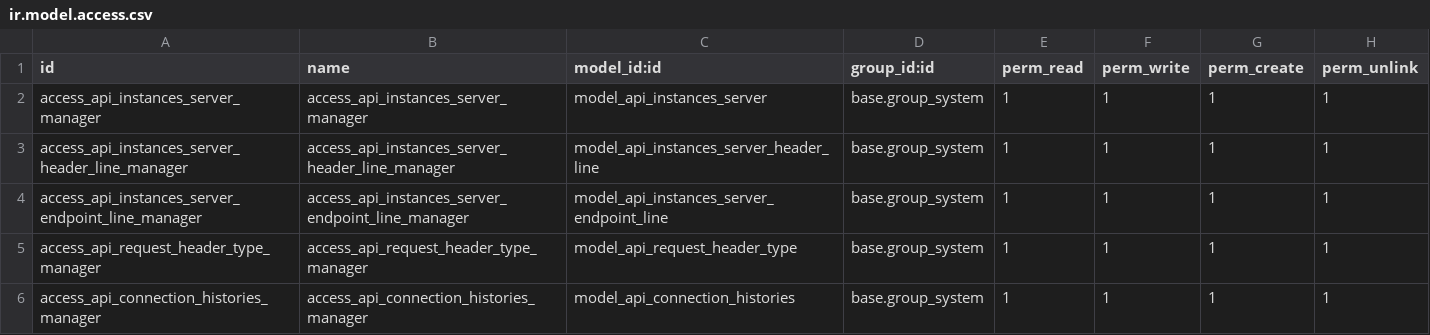
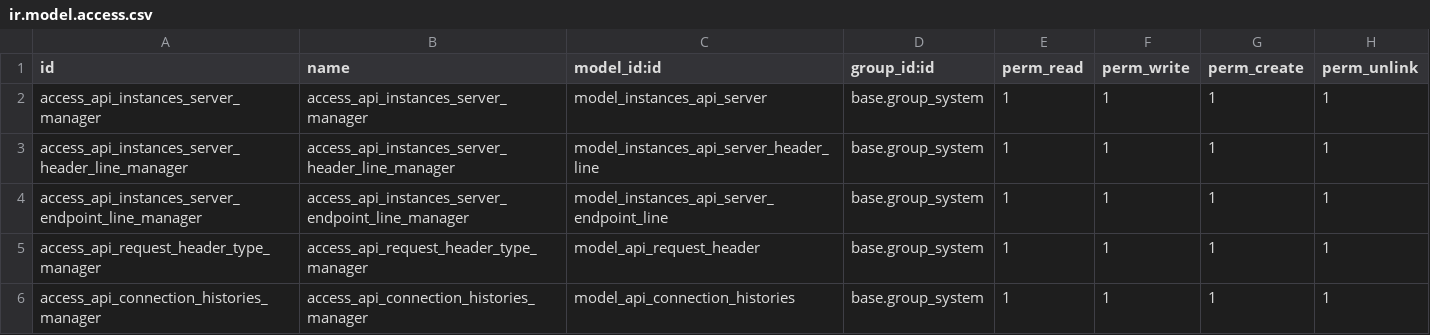
Before and after one commit to longlong123-bit/ta_common_restful_api_interface, a CSV file: security/ir.model.access.csv, drawn as a sheet.

```diff
--- a/security/ir.model.access.csv
+++ b/security/ir.model.access.csv
@@ -1,6 +1,6 @@
 id,name,model_id:id,group_id:id,perm_read,perm_write,perm_create,perm_unlink
-access_api_instances_server_manager,access_api_instances_server_manager,model_api_instances_server,base.group_system,1,1,1,1
-access_api_instances_server_header_line_manager,access_api_instances_server_header_line_manager,model_api_instances_server_header_line,base.group_system,1,1,1,1
-access_api_instances_server_endpoint_line_manager,access_api_instances_server_endpoint_line_manager,model_api_instances_server_endpoint_line,base.group_system,1,1,1,1
-access_api_request_header_type_manager,access_api_request_header_type_manager,model_api_request_header_type,base.group_system,1,1,1,1
+access_api_instances_server_manager,access_api_instances_server_manager,model_instances_api_server,base.group_system,1,1,1,1
+access_api_instances_server_header_line_manager,access_api_instances_server_header_line_manager,model_instances_api_server_header_line,base.group_system,1,1,1,1
+access_api_instances_server_endpoint_line_manager,access_api_instances_server_endpoint_line_manager,model_instances_api_server_endpoint_line,base.group_system,1,1,1,1
+access_api_request_header_type_manager,access_api_request_header_type_manager,model_api_request_header,base.group_system,1,1,1,1
 access_api_connection_histories_manager,access_api_connection_histories_manager,model_api_connection_histories,base.group_system,1,1,1,1
```
Also changed, not shown: 15 other files.
